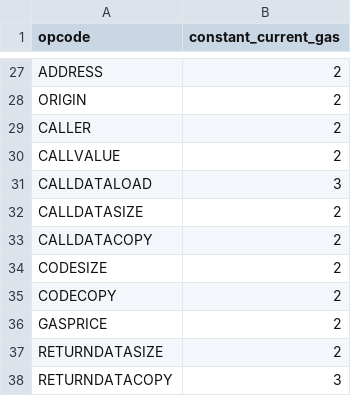
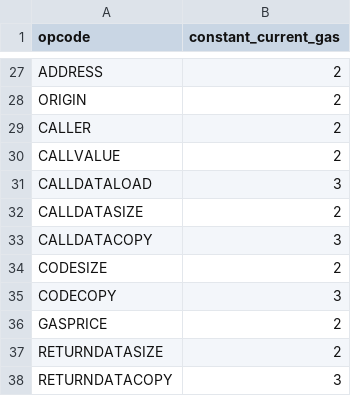
Before and after one commit to imapp-pl/gas-cost-estimator, a CSV file: src/program_generator/data/current_gas_cost.csv, drawn as a sheet; only a part is shown, gaps mark what is left out.

Commit message:
Fix other occurrences of wrong CALLDATACOPY/CODECOPY current cost. Fix conclusions

```diff
--- a/src/program_generator/data/current_gas_cost.csv
+++ b/src/program_generator/data/current_gas_cost.csv
@@ -32,5 +32,5 @@ CALLDATALOAD,3
 CALLDATASIZE,2
-CALLDATACOPY,2
+CALLDATACOPY,3
 CODESIZE,2
-CODECOPY,2
+CODECOPY,3
 GASPRICE,2
```
Also changed, not shown: src/program_generator/data/opcodes.csv, 2 other files.
